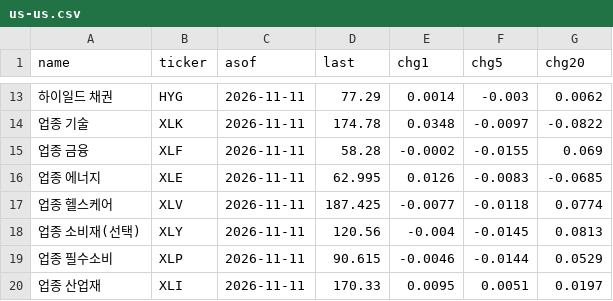
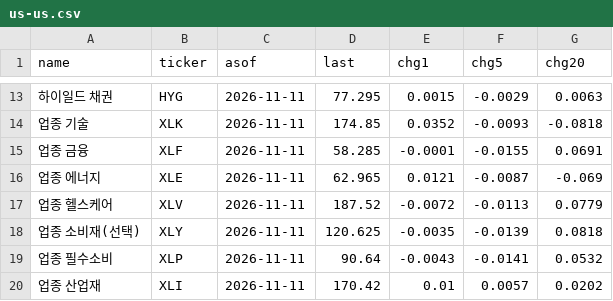
Before and after one commit to ehdqls5892-netizen/stock-chart, a CSV file: macro/us-us.csv, drawn as a sheet; only a part is shown, gaps mark what is left out; the diff covers the shown part only; the diff names each change by its address in the sheet, - before the commit and + after, or states it on an @@ line.

```diff
--- a/macro/us-us.csv
+++ b/macro/us-us.csv
-D13 (last): 77.29
+D13 (last): 77.295
-E13 (chg1): 0.0014
+E13 (chg1): 0.0015
-F13 (chg5): -0.003
+F13 (chg5): -0.0029
-G13 (chg20): 0.0062
+G13 (chg20): 0.0063
-D14 (last): 174.78
+D14 (last): 174.85
-E14 (chg1): 0.0348
+E14 (chg1): 0.0352
-F14 (chg5): -0.0097
+F14 (chg5): -0.0093
-G14 (chg20): -0.0822
+G14 (chg20): -0.0818
-D15 (last): 58.28
+D15 (last): 58.285
-E15 (chg1): -0.0002
+E15 (chg1): -0.0001
-G15 (chg20): 0.069
+G15 (chg20): 0.0691
-D16 (last): 62.995
+D16 (last): 62.965
-E16 (chg1): 0.0126
+E16 (chg1): 0.0121
-F16 (chg5): -0.0083
+F16 (chg5): -0.0087
-G16 (chg20): -0.0685
+G16 (chg20): -0.069
-D17 (last): 187.425
+D17 (last): 187.52
-E17 (chg1): -0.0077
+E17 (chg1): -0.0072
-F17 (chg5): -0.0118
+F17 (chg5): -0.0113
-G17 (chg20): 0.0774
+G17 (chg20): 0.0779
-D18 (last): 120.56
+D18 (last): 120.625
-E18 (chg1): -0.004
+E18 (chg1): -0.0035
-F18 (chg5): -0.0145
+F18 (chg5): -0.0139
-G18 (chg20): 0.0813
+G18 (chg20): 0.0818
-D19 (last): 90.615
+D19 (last): 90.64
-E19 (chg1): -0.0046
+E19 (chg1): -0.0043
-F19 (chg5): -0.0144
+F19 (chg5): -0.0141
-G19 (chg20): 0.0529
+G19 (chg20): 0.0532
-D20 (last): 170.33
+D20 (last): 170.42
-E20 (chg1): 0.0095
+E20 (chg1): 0.01
-F20 (chg5): 0.0051
+F20 (chg5): 0.0057
-G20 (chg20): 0.0197
+G20 (chg20): 0.0202
```
Also changed, not shown: 7 added rows and 48 edited cells elsewhere in this file, 2 other files.
